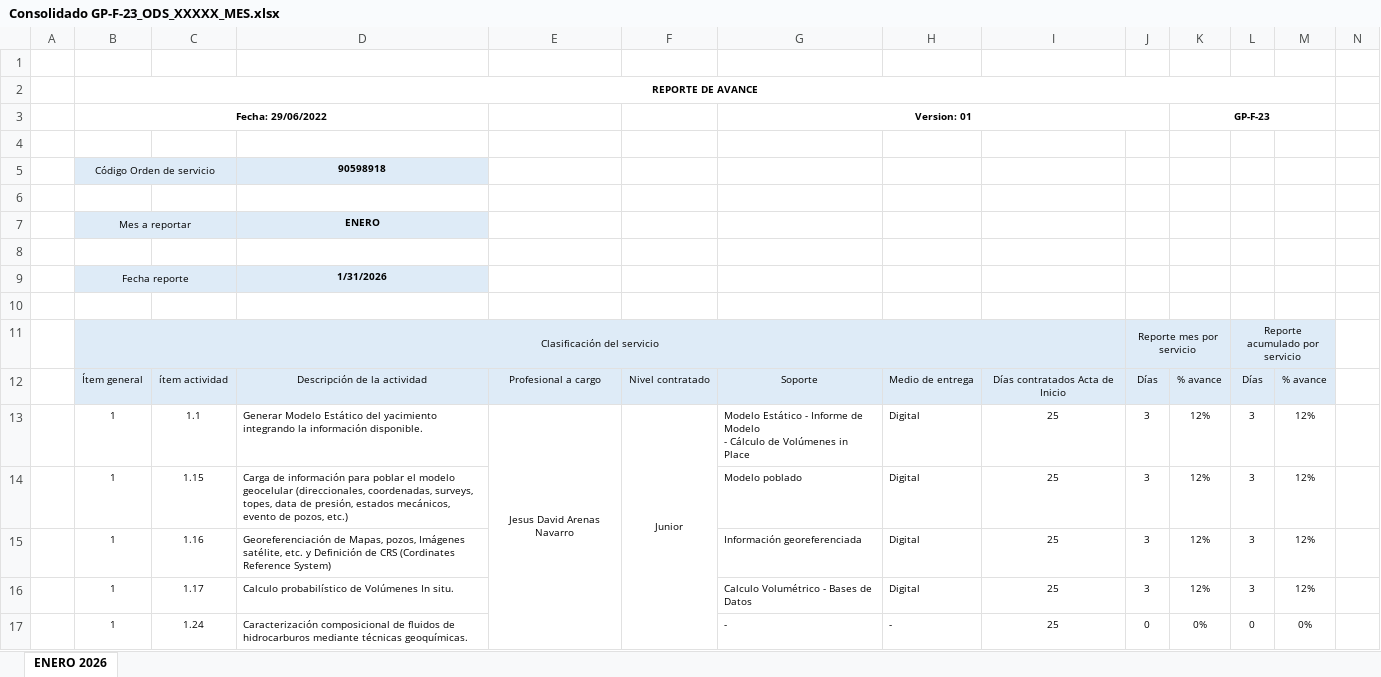
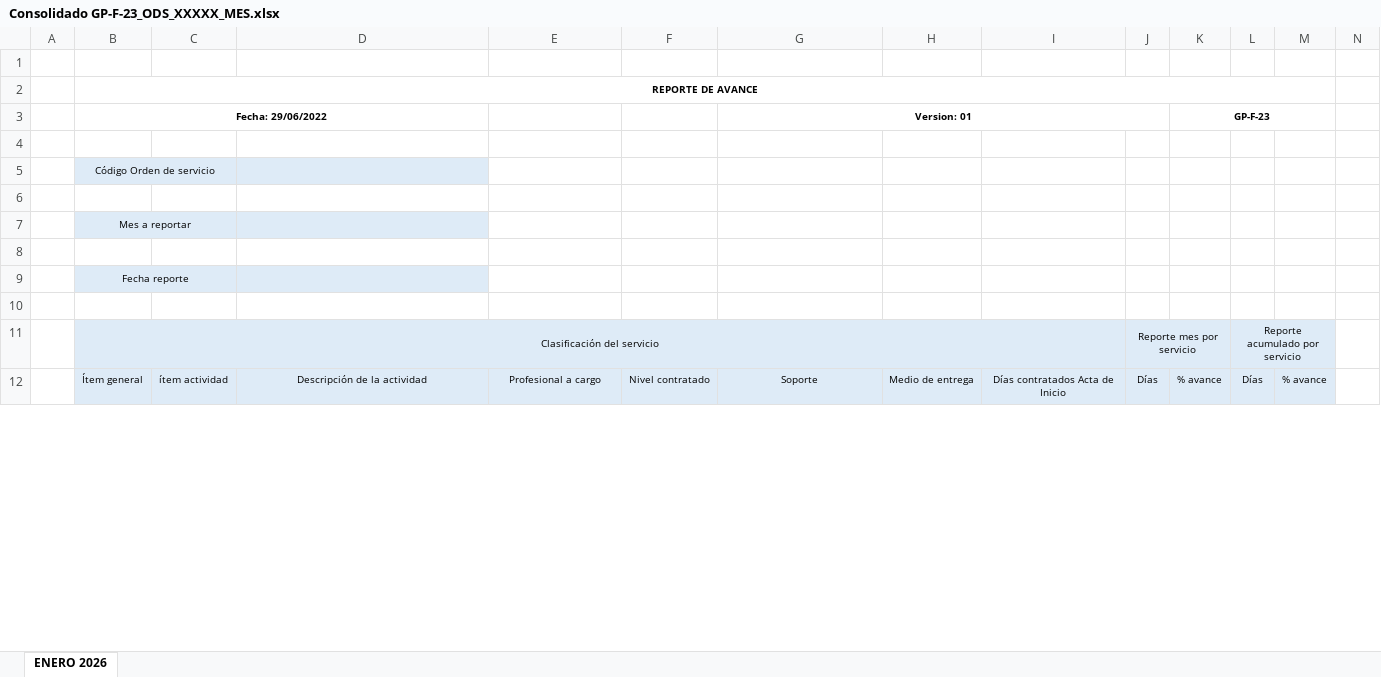
Before and after one commit to MeridianConsulting/ReportesEcopetrol, an Excel workbook: frontend/public/templates/Consolidado GP-F-23_ODS_XXXXX_MES.xlsx, sheet ENERO 2026, drawn as a sheet; only a part is shown; values as stored, in another font and other column widths than the file's, no borders; charts and pictures and conditional formats not drawn; removed rows and columns are numbered as before the commit, all else as after; rows hold the shown columns only; ↵ is a line break in a cell; the diff covers the shown part only; the diff names each change by its address in the sheet, - before the commit and + after, or states it on an @@ line.

```diff
--- a/frontend/public/templates/Consolidado GP-F-23_ODS_XXXXX_MES.xlsx (sheet ENERO 2026)
+++ b/frontend/public/templates/Consolidado GP-F-23_ODS_XXXXX_MES.xlsx (sheet ENERO 2026)
-D5: 90598918
+D5: (empty)
-D7: ENERO
+D7: (empty)
-D9: 1/31/2026
+D9: (empty)
-row 13:  | 1 | 1.1 | Generar Modelo Estático del yacimiento integrando la información disponible. | Jesus David Arenas Navarro | Junior | Modelo Estático - Informe de Modelo ↵ - Cálculo de Volúmenes in Place | Digital | 25 | 3 | 12% | 3 | 12%
-row 14:  | 1 | 1.15 | Carga de información para poblar el modelo geocelular (direccionales, coordenadas, surveys, topes, data de presión, estados mecánicos, ↵ evento de pozos, etc.) |  |  | Modelo poblado | Digital | 25 | 3 | 12% | 3 | 12%
-row 15:  | 1 | 1.16 | Georeferenciación de Mapas, pozos, Imágenes satélite, etc. y Definición de CRS (Cordinates Reference System) |  |  | Información georeferenciada | Digital | 25 | 3 | 12% | 3 | 12%
-row 16:  | 1 | 1.17 | Calculo probabilístico de Volúmenes In situ. |  |  | Calculo Volumétrico - Bases de Datos | Digital | 25 | 3 | 12% | 3 | 12%
-row 17:  | 1 | 1.24 | Caracterización composicional de fluidos de hidrocarburos mediante técnicas geoquímicas. |  |  | - | - | 25 | 0 | 0% | 0 | 0%
```
Also changed, not shown: 7 added rows, 44 removed rows, 1 moved row, 6 edited cells, cell formats and merged cells elsewhere in this sheet.
